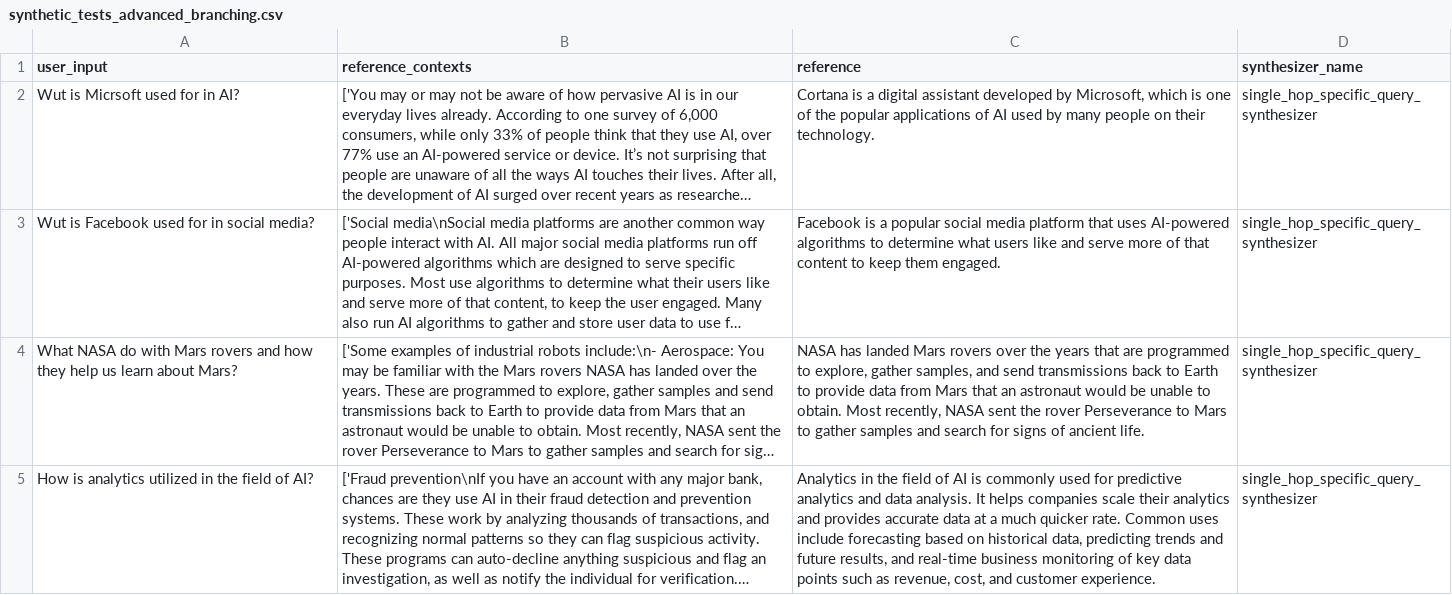
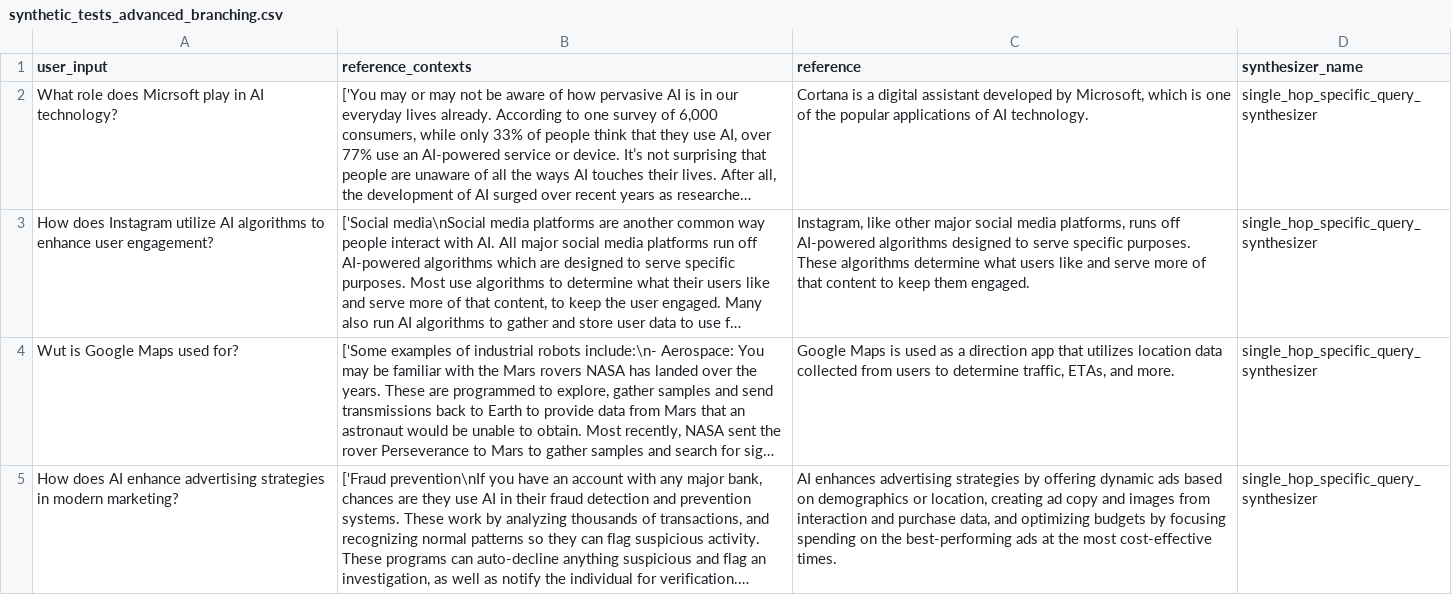
Before and after one commit to PacktPublishing/Building-Natural-Language-Pipelines, a CSV file: ch5/jupyter-notebooks/data_for_eval/synthetic_tests_advanced_branching.csv, drawn as a sheet; only a part is shown; long unchanged cells end in …; the diff covers the shown part only; the diff names each change by its address in the sheet, - before the commit and + after, or states it on an @@ line.

Commit message:
Update advanced branching pipeline notebook and data
Refreshed ch5 advanced_branching_pipeline.ipynb with new synthetic test data, updated outputs, and error handling. Updated synthetic_tests_advanced_branching.csv with new questions and answers. Removed several obsolete CSV files from ch6/data_for_eval, added new scripts and notebook for ch6, and updated ch6/pyproject.toml. These changes align the evaluation pipeline and datasets with the latest test generation and analysis workflows.

```diff
--- a/ch5/jupyter-notebooks/data_for_eval/synthetic_tests_advanced_branching.csv
+++ b/ch5/jupyter-notebooks/data_for_eval/synthetic_tests_advanced_branching.csv
-A2 (user_input): Wut is Micrsoft used for in AI?
+A2 (user_input): What role does Micrsoft play in AI technology?
-C2 (reference): …of AI used by many people on their technology.
+C2 (reference): …of AI technology.
-A3 (user_input): Wut is Facebook used for in social media?
+A3 (user_input): How does Instagram utilize AI algorithms to enhance user engagement?
-C3 (reference): Facebook is a popular social media platform that uses AI-powered algorithms to determine what…
+C3 (reference): Instagram, like other major social media platforms, runs off AI-powered algorithms designed to serve specific purposes. These algorithms determine what…
-A4 (user_input): What NASA do with Mars rovers and how they help us learn about Mars?
+A4 (user_input): Wut is Google Maps used for?
-C4 (reference): NASA has landed Mars rovers over the years that are programmed to explore, gather samples, and send transmissions back to Earth to provide data from Mars that an astronaut would be unable to obtain. Most recently, NASA sent the rover Perseverance to Mars to gather samples and search for signs of ancient life.
+C4 (reference): Google Maps is used as a direction app that utilizes location data collected from users to determine traffic, ETAs, and more.
-A5 (user_input): How is analytics utilized in the field of AI?
+A5 (user_input): How does AI enhance advertising strategies in modern marketing?
-C5 (reference): Analytics in the field of AI is commonly used for predictive analytics and data analysis. It helps companies scale their analytics and provides accurate data at a much quicker rate. Common uses include forecasting based on historical data, predicting trends and future results, and real-time business monitoring of key data points such as revenue, cost, and customer experience.
+C5 (reference): AI enhances advertising strategies by offering dynamic ads based on demographics or location, creating ad copy and images from interaction and purchase data, and optimizing budgets by focusing spending on the best-performing ads at the most cost-effective times.
```
Also changed, not shown: 2 added rows, 2 removed rows and 28 edited cells elsewhere in this file, 24 other files.
